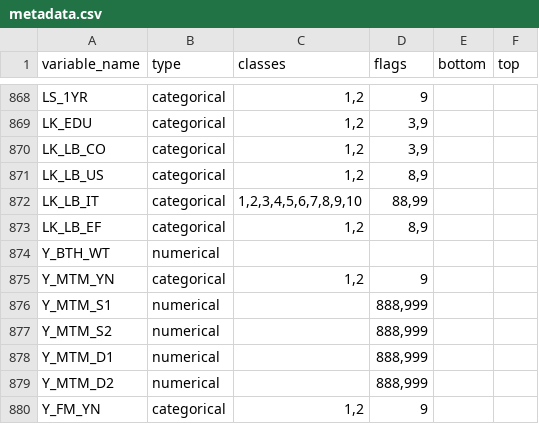
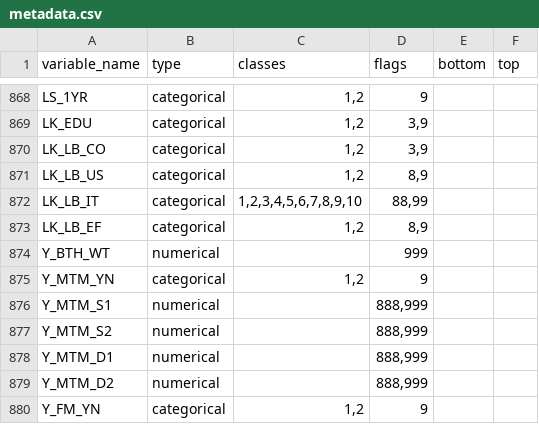
Before and after one commit to Hinavi-Zz/ddpm_0503, a CSV file: metadata.csv, drawn as a sheet; only a part is shown, gaps mark what is left out; the diff covers the shown part only.

Commit message:
Update metadata flags

```diff
--- a/metadata.csv
+++ b/metadata.csv
@@ -873,3 +873,3 @@ LK_LB_IT,categorical,"1,2,3,4,5,6,7,8,9,10","88,99",,
 LK_LB_EF,categorical,"1,2","8,9",,
-Y_BTH_WT,numerical,,,,
+Y_BTH_WT,numerical,,999,,
 Y_MTM_YN,categorical,"1,2",9,,
```
Also changed, not shown: 38 edited cells elsewhere in this file.
